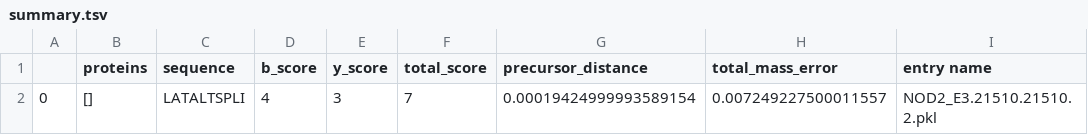
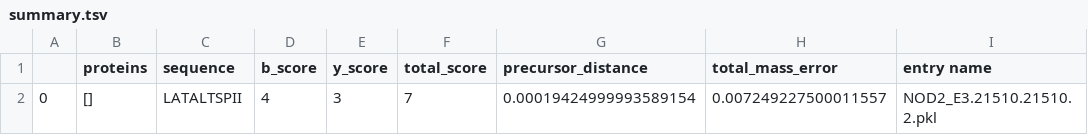
Before and after one commit to ryanlayerlab/hypedsearch, a TSV file: data/output/summary.tsv, drawn as a sheet; only a part is shown; the diff names each change by its address in the sheet, - before the commit and + after, or states it on an @@ line.

```diff
--- a/data/output/summary.tsv
+++ b/data/output/summary.tsv
-C2 (sequence): LATALTSPLI
+C2 (sequence): LATALTSPII
```
Also changed, not shown: 4 other files.
